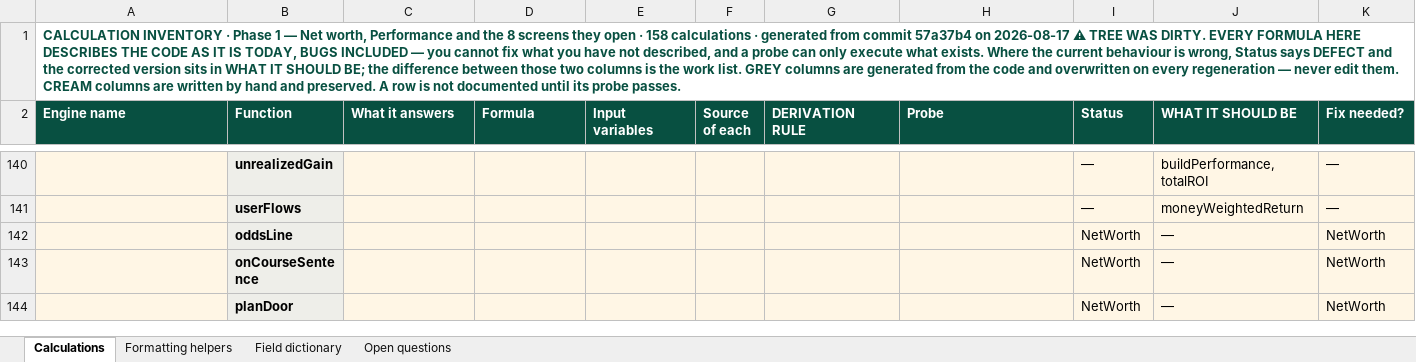
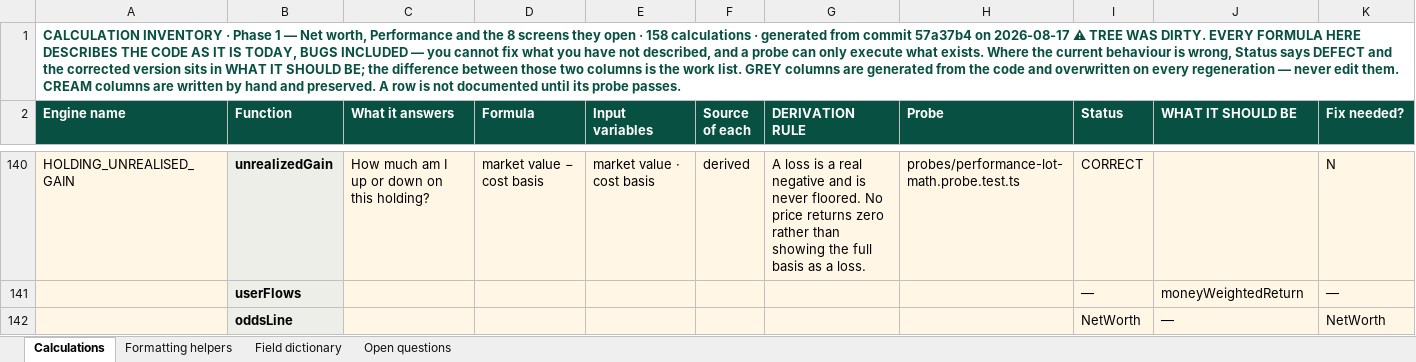
Before and after one commit to Finwise-io/finwise, an Excel workbook: Calculation Module/calculation-inventory-v1.xlsx, sheet Calculations, drawn as a sheet; only a part is shown, gaps mark what is left out; the shorter side is filled out with more unchanged rows; values as stored, in another font and other column widths than the file's, no borders; the diff covers the shown part only; the diff names each change by its address in the sheet, - before the commit and + after, or states it on an @@ line.

```diff
--- a/Calculation Module/calculation-inventory-v1.xlsx (sheet Calculations)
+++ b/Calculation Module/calculation-inventory-v1.xlsx (sheet Calculations)
-A140 (Engine name): (empty)
+A140 (Engine name): HOLDING_UNREALISED_GAIN
-C140 (What it answers): (empty)
+C140 (What it answers): How much am I up or down on this holding?
-D140 (Formula): (empty)
+D140 (Formula): market value − cost basis
-E140 (Input variables): (empty)
+E140 (Input variables): market value · cost basis
-F140 (Source of each): (empty)
+F140 (Source of each): derived
-G140 (DERIVATION RULE): (empty)
+G140 (DERIVATION RULE): A loss is a real negative and is never floored. No price returns zero rather than showing the full basis as a loss.
-H140 (Probe): (empty)
+H140 (Probe): probes/performance-lot-math.probe.test.ts
-I140 (Status): —
+I140 (Status): CORRECT
-J140 (WHAT IT SHOULD BE): buildPerformance, totalROI
+J140 (WHAT IT SHOULD BE): (empty)
-K140 (Fix needed?): —
+K140 (Fix needed?): N
```
Also changed, not shown: 100 edited cells elsewhere in this sheet, sheet Open questions, 1 other file.
